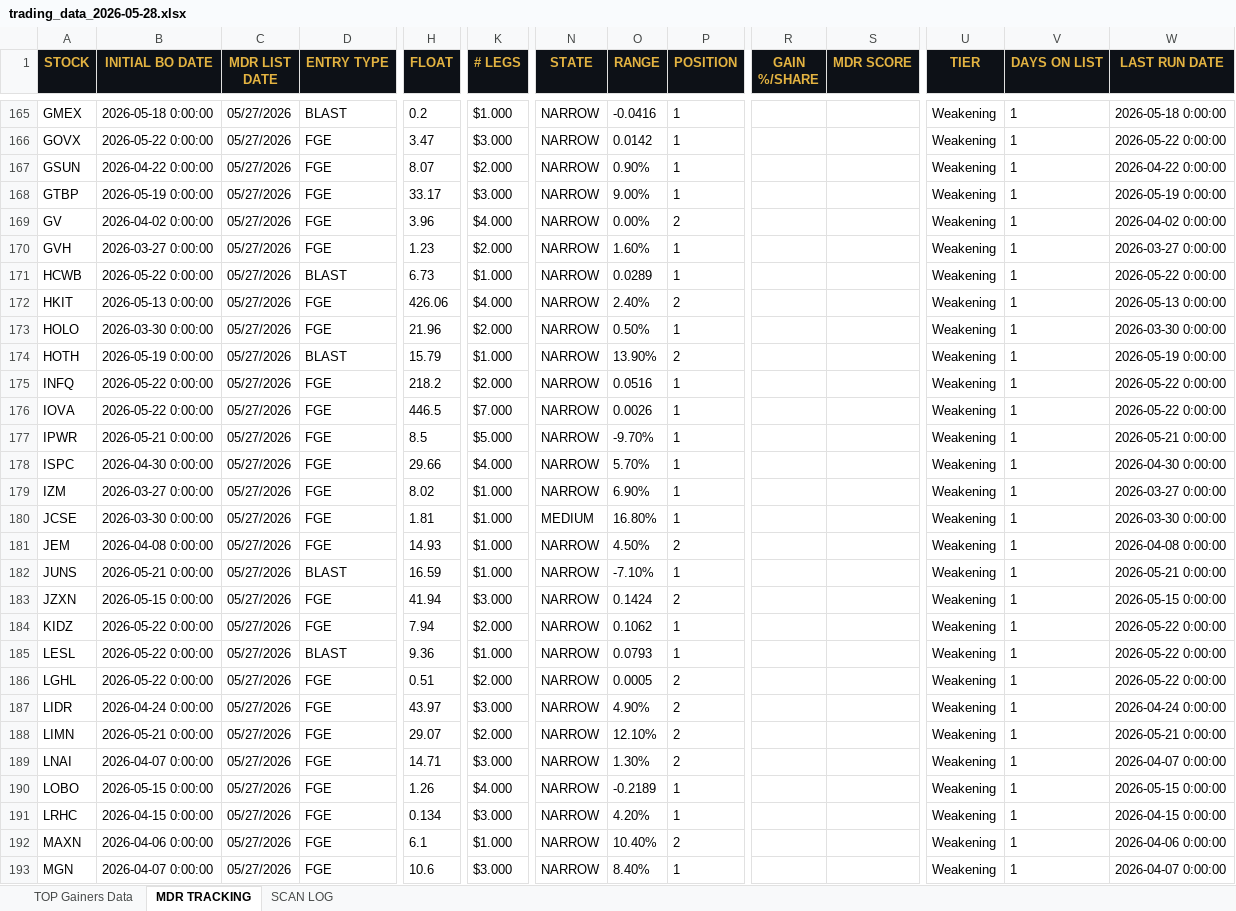
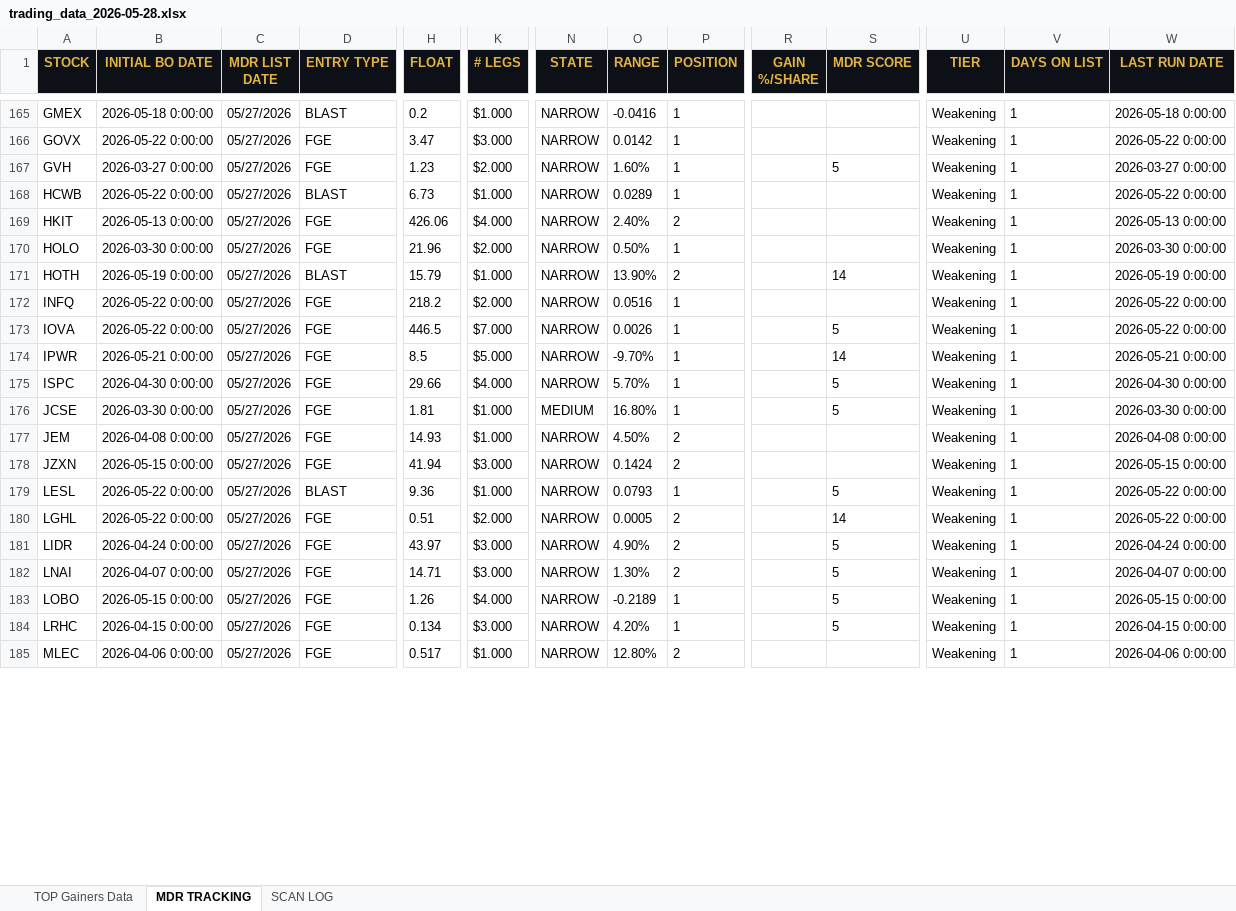
Before and after one commit to cmletsch/trading-system, an Excel workbook: data/trading_data_2026-05-28.xlsx, sheet MDR TRACKING, drawn as a sheet; only a part is shown, gaps mark what is left out; the shorter side is filled out with more unchanged rows; values as stored, in another font and other column widths than the file's, no borders; removed rows and columns are numbered as before the commit, all else as after; rows hold the shown columns only; the diff covers the shown part only; the diff names each change by its address in the sheet, - before the commit and + after, or states it on an @@ line.

```diff
--- a/data/trading_data_2026-05-28.xlsx (sheet MDR TRACKING)
+++ b/data/trading_data_2026-05-28.xlsx (sheet MDR TRACKING)
-row 167: GSUN | 2026-04-22 0:00:00 | 05/27/2026 | FGE | 8.07 | $2.000 | NARROW | 0.90% | 1 |  |  | Weakening | 1 | 2026-04-22 0:00:00
-row 168: GTBP | 2026-05-19 0:00:00 | 05/27/2026 | FGE | 33.17 | $3.000 | NARROW | 9.00% | 1 |  |  | Weakening | 1 | 2026-05-19 0:00:00
-row 169: GV | 2026-04-02 0:00:00 | 05/27/2026 | FGE | 3.96 | $4.000 | NARROW | 0.00% | 2 |  |  | Weakening | 1 | 2026-04-02 0:00:00
-S167 (MDR SCORE): (empty)
+S167 (MDR SCORE): 5
-S171 (MDR SCORE): (empty)
+S171 (MDR SCORE): 14
-S173 (MDR SCORE): (empty)
+S173 (MDR SCORE): 5
-S174 (MDR SCORE): (empty)
+S174 (MDR SCORE): 14
-S175 (MDR SCORE): (empty)
+S175 (MDR SCORE): 5
-row 179: IZM | 2026-03-27 0:00:00 | 05/27/2026 | FGE | 8.02 | $1.000 | NARROW | 6.90% | 1 |  |  | Weakening | 1 | 2026-03-27 0:00:00
-S176 (MDR SCORE): (empty)
+S176 (MDR SCORE): 5
-row 182: JUNS | 2026-05-21 0:00:00 | 05/27/2026 | BLAST | 16.59 | $1.000 | NARROW | -7.10% | 1 |  |  | Weakening | 1 | 2026-05-21 0:00:00
-row 184: KIDZ | 2026-05-22 0:00:00 | 05/27/2026 | FGE | 7.94 | $2.000 | NARROW | 0.1062 | 1 |  |  | Weakening | 1 | 2026-05-22 0:00:00
-S179 (MDR SCORE): (empty)
+S179 (MDR SCORE): 5
-S180 (MDR SCORE): (empty)
+S180 (MDR SCORE): 14
-S181 (MDR SCORE): (empty)
+S181 (MDR SCORE): 5
-row 188: LIMN | 2026-05-21 0:00:00 | 05/27/2026 | FGE | 29.07 | $2.000 | NARROW | 12.10% | 2 |  |  | Weakening | 1 | 2026-05-21 0:00:00
-S182:S184 (MDR SCORE): (empty)
+S182:S184 (MDR SCORE): 5
-row 192: MAXN | 2026-04-06 0:00:00 | 05/27/2026 | FGE | 6.1 | $1.000 | NARROW | 10.40% | 2 |  |  | Weakening | 1 | 2026-04-06 0:00:00
-row 193: MGN | 2026-04-07 0:00:00 | 05/27/2026 | FGE | 10.6 | $3.000 | NARROW | 8.40% | 1 |  |  | Weakening | 1 | 2026-04-07 0:00:00
```
Also changed, not shown: 4 removed rows and 18 edited cells elsewhere in this sheet, 2 other files.
